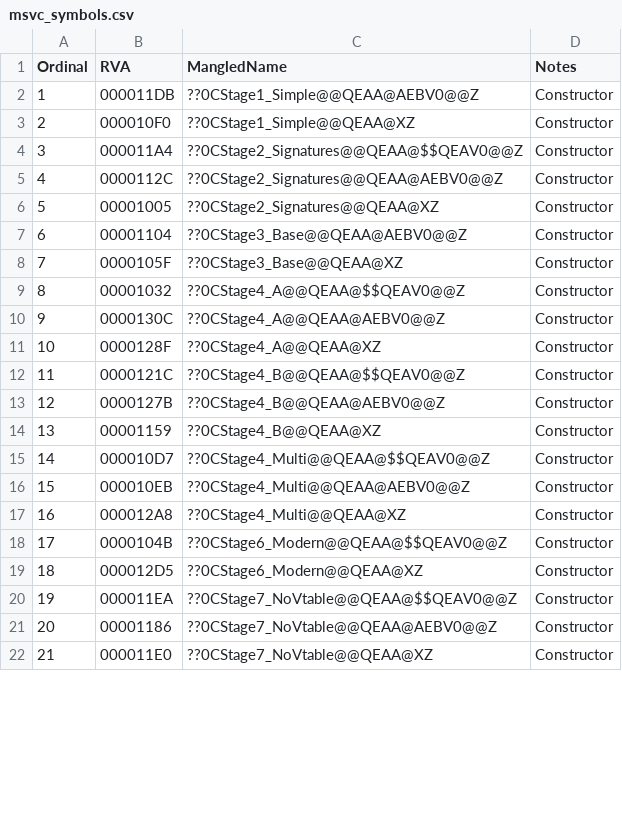
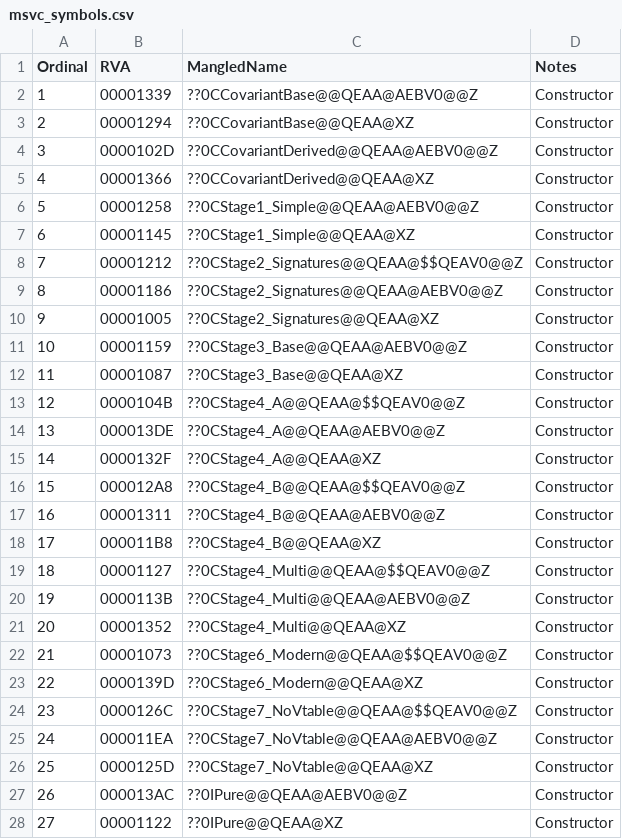
Before and after one commit to Kreijstal/openmfc, a CSV file: docs/msvc_symbols.csv, drawn as a sheet; only a part is shown; removed rows and columns are numbered as before the commit, all else as after; the diff covers the shown part only; the diff names each change by its address in the sheet, - before the commit and + after, or states it on an @@ line.

```diff
--- a/docs/msvc_symbols.csv
+++ b/docs/msvc_symbols.csv
+row 2: 1 | 00001339 | ??0CCovariantBase@@QEAA@AEBV0@@Z | Constructor
+row 3: 2 | 00001294 | ??0CCovariantBase@@QEAA@XZ | Constructor
+row 4: 3 | 0000102D | ??0CCovariantDerived@@QEAA@AEBV0@@Z | Constructor
+row 5: 4 | 00001366 | ??0CCovariantDerived@@QEAA@XZ | Constructor
@@ column A (Ordinal) renumbered from row 6 down @@
-B6 (RVA): 000011DB
+B6 (RVA): 00001258
-B7 (RVA): 000010F0
+B7 (RVA): 00001145
-B8 (RVA): 000011A4
+B8 (RVA): 00001212
-B9 (RVA): 0000112C
+B9 (RVA): 00001186
-B11 (RVA): 00001104
+B11 (RVA): 00001159
-B12 (RVA): 0000105F
+B12 (RVA): 00001087
-B13 (RVA): 00001032
+B13 (RVA): 0000104B
-B14 (RVA): 0000130C
+B14 (RVA): 000013DE
-B15 (RVA): 0000128F
+B15 (RVA): 0000132F
-B16 (RVA): 0000121C
+B16 (RVA): 000012A8
-B17 (RVA): 0000127B
+B17 (RVA): 00001311
-B18 (RVA): 00001159
+B18 (RVA): 000011B8
-B19 (RVA): 000010D7
+B19 (RVA): 00001127
-B20 (RVA): 000010EB
+B20 (RVA): 0000113B
-B21 (RVA): 000012A8
+B21 (RVA): 00001352
-B22 (RVA): 0000104B
+B22 (RVA): 00001073
-B23 (RVA): 000012D5
+B23 (RVA): 0000139D
+row 24: 23 | 0000126C | ??0CStage7_NoVtable@@QEAA@$$QEAV0@@Z | Constructor
-C25 (MangledName): ??0CStage7_NoVtable@@QEAA@$$QEAV0@@Z
+C25 (MangledName): ??0CStage7_NoVtable@@QEAA@AEBV0@@Z
-row 21: 20 | 00001186 | ??0CStage7_NoVtable@@QEAA@AEBV0@@Z | Constructor
-B26 (RVA): 000011E0
+B26 (RVA): 0000125D
+row 27: 26 | 000013AC | ??0IPure@@QEAA@AEBV0@@Z | Constructor
+row 28: 27 | 00001122 | ??0IPure@@QEAA@XZ | Constructor
```
Also changed, not shown: 19 added rows, 5 removed rows and 44 edited cells elsewhere in this file, 1 other file.
